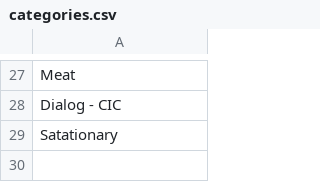
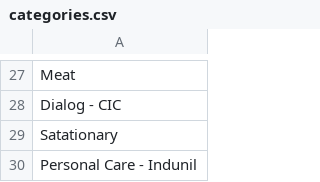
Before and after one commit to idulakpr/family-finance-tracker, a CSV file: data/categories.csv, drawn as a sheet; only a part is shown, gaps mark what is left out.

Commit message:
Add category

```diff
--- a/data/categories.csv
+++ b/data/categories.csv
@@ -29 +29,2 @@ Dialog - CIC
 Satationary
+Personal Care - Indunil
```
